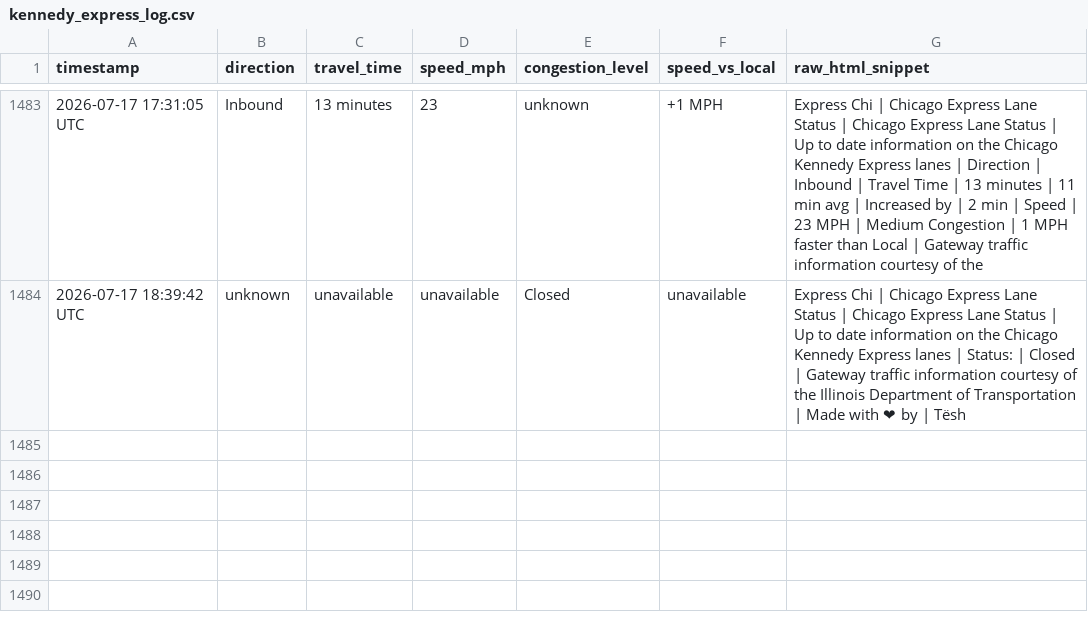
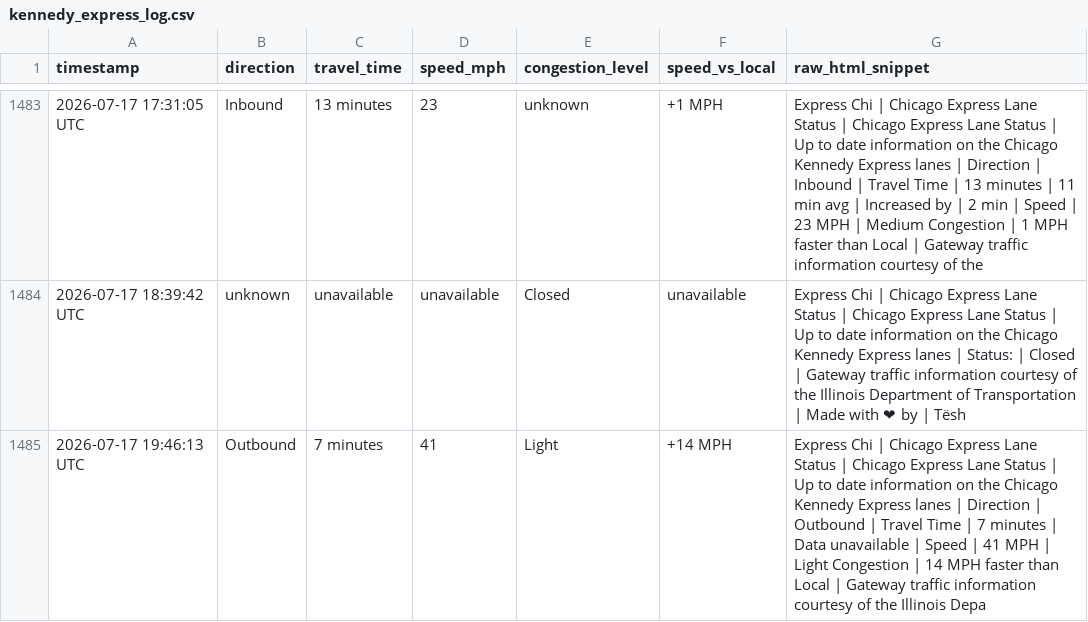
Before and after one commit to yvokino/kennedy-express-monitor, a CSV file: data/kennedy_express_log.csv, drawn as a sheet; only a part is shown, gaps mark what is left out.

```diff
--- a/data/kennedy_express_log.csv
+++ b/data/kennedy_express_log.csv
@@ -1484 +1484,2 @@ timestamp,direction,travel_time,speed_mph,congestion_level,speed_vs_local,raw_ht
 2026-07-17 18:39:42 UTC,unknown,unavailable,unavailable,Closed,unavailable,Express Chi | Chicago Express Lane Status | Chicago Express Lane Status | Up to date information on the Chicago Kennedy Express lanes | Status: | Closed | Gateway traffic information courtesy of the Illinois Department of Transportation | Made with ❤ by | Tësh
+2026-07-17 19:46:13 UTC,Outbound,7 minutes,41,Light,+14 MPH,Express Chi | Chicago Express Lane Status | Chicago Express Lane Status | Up to date information on the Chicago Kennedy Express lanes | Direction | Outbound | Travel Time | 7 minutes | Data unavailable | Speed | 41 MPH | Light Congestion | 14 MPH faster than Local | Gateway traffic information courtesy of the Illinois Depa
```
